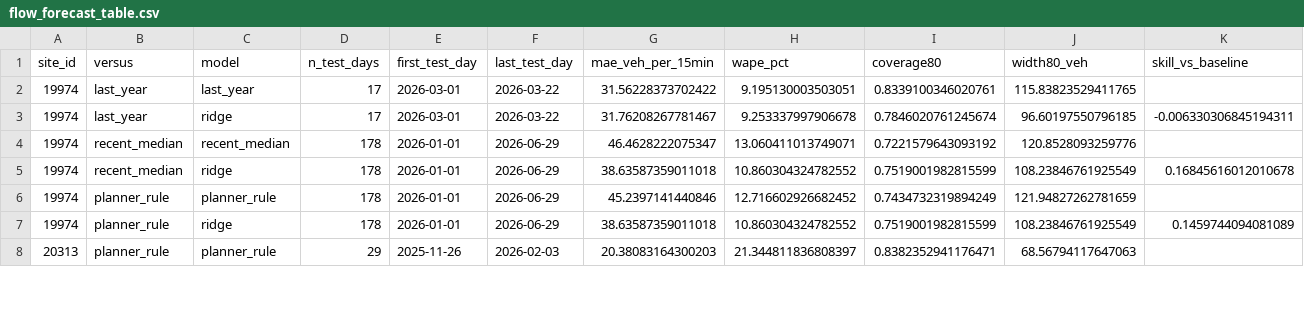
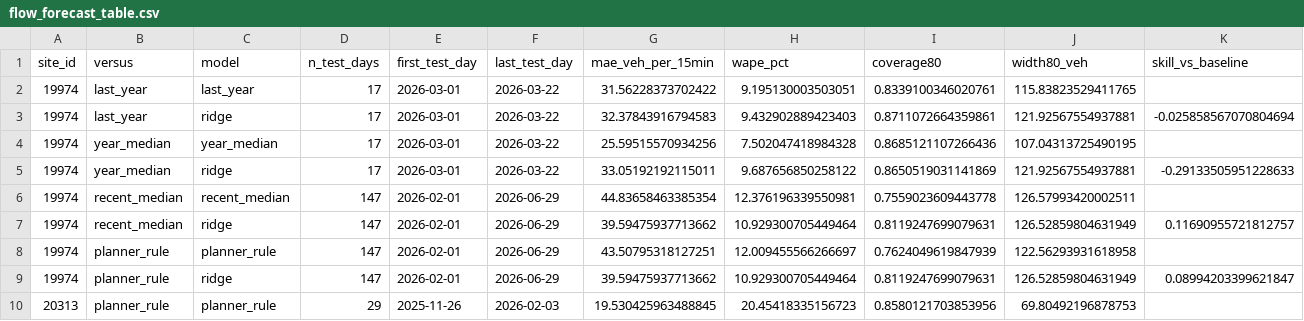
Before and after one commit to Alex-Sebastian-Ene/Sotonship26, a CSV file: notes/flow_forecast_table.csv, drawn as a sheet; only a part is shown; the diff covers the shown part only.

Commit message:
fix: compare against a five-week year-ago median and calibrate at the forecast lag
Review of PR #8 found the 17% headline came from beating a one-day year-ago lookup. Add
year_median (five same weekdays around 52 weeks earlier) and make planner_rule use it; at
M3 J14 ridge now beats it by 4%, and the notes say so. Conformal calibration now fits the
model lag_days before the calibration window, so interval width matches the real horizon.

Also from the review:
- a day with any call of unknown size has unknown passengers (NA), not zero, and is dropped
- clock-change days with 100 rows are marked incomplete instead of double-counting 01:00
- arrival/departure-hour features are keyed by arrival day, like cruise_days
- backtest refits each model on train+cal before predicting the test month

```diff
--- a/notes/flow_forecast_table.csv
+++ b/notes/flow_forecast_table.csv
@@ -2,7 +2,9 @@ site_id,versus,model,n_test_days,first_test_day,last_test_day,mae_veh_per_15min,
 19974,last_year,last_year,17,2026-03-01,2026-03-22,31.56228373702422,9.195130003503051,0.8339100346020761,115.83823529411765,
-19974,last_year,ridge,17,2026-03-01,2026-03-22,31.76208267781467,9.253337997906678,0.7846020761245674,96.60197550796185,-0.006330306845194311
-19974,recent_median,recent_median,178,2026-01-01,2026-06-29,46.4628222075347,13.060411013749071,0.7221579643093192,120.8528093259776,
-19974,recent_median,ridge,178,2026-01-01,2026-06-29,38.63587359011018,10.860304324782552,0.7519001982815599,108.23846761925549,0.16845616012010678
-19974,planner_rule,planner_rule,178,2026-01-01,2026-06-29,45.2397141440846,12.716602926682452,0.7434732319894249,121.94827262781659,
-19974,planner_rule,ridge,178,2026-01-01,2026-06-29,38.63587359011018,10.860304324782552,0.7519001982815599,108.23846761925549,0.1459744094081089
-20313,planner_rule,planner_rule,29,2025-11-26,2026-02-03,20.38083164300203,21.344811836808397,0.8382352941176471,68.56794117647063,
+19974,last_year,ridge,17,2026-03-01,2026-03-22,32.37843916794583,9.432902889423403,0.8711072664359861,121.92567554937881,-0.025858567070804694
+19974,year_median,year_median,17,2026-03-01,2026-03-22,25.59515570934256,7.502047418984328,0.8685121107266436,107.04313725490195,
+19974,year_median,ridge,17,2026-03-01,2026-03-22,33.05192192115011,9.687656850258122,0.8650519031141869,121.92567554937881,-0.29133505951228633
+19974,recent_median,recent_median,147,2026-02-01,2026-06-29,44.83658463385354,12.376196339550981,0.7559023609443778,126.57993420002511,
+19974,recent_median,ridge,147,2026-02-01,2026-06-29,39.59475937713662,10.929300705449464,0.8119247699079631,126.52859804631949,0.11690955721812757
+19974,planner_rule,planner_rule,147,2026-02-01,2026-06-29,43.50795318127251,12.009455566266697,0.7624049619847939,122.56293931618958,
+19974,planner_rule,ridge,147,2026-02-01,2026-06-29,39.59475937713662,10.929300705449464,0.8119247699079631,126.52859804631949,0.08994203399621847
+20313,planner_rule,planner_rule,29,2025-11-26,2026-02-03,19.530425963488845,20.45418335156723,0.8580121703853956,69.80492196878753,
```
Also changed, not shown: 2 added rows, 2 removed rows and 38 edited cells elsewhere in this file, 10 other files.
